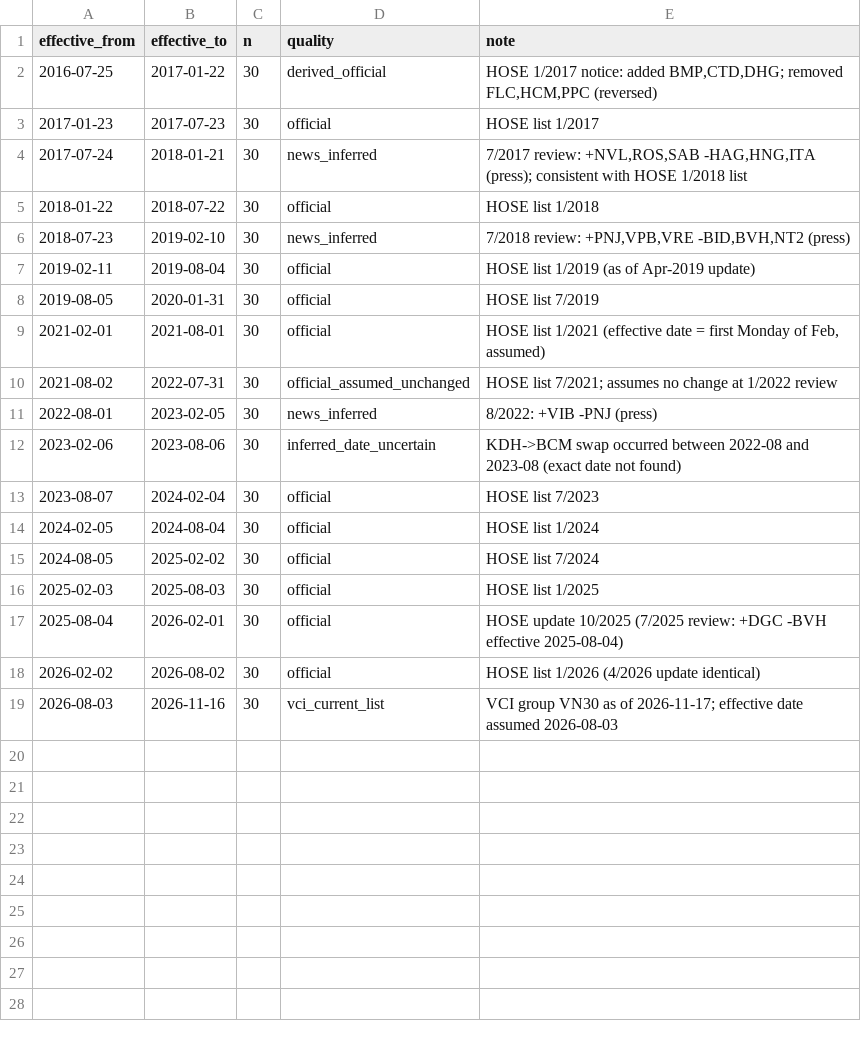
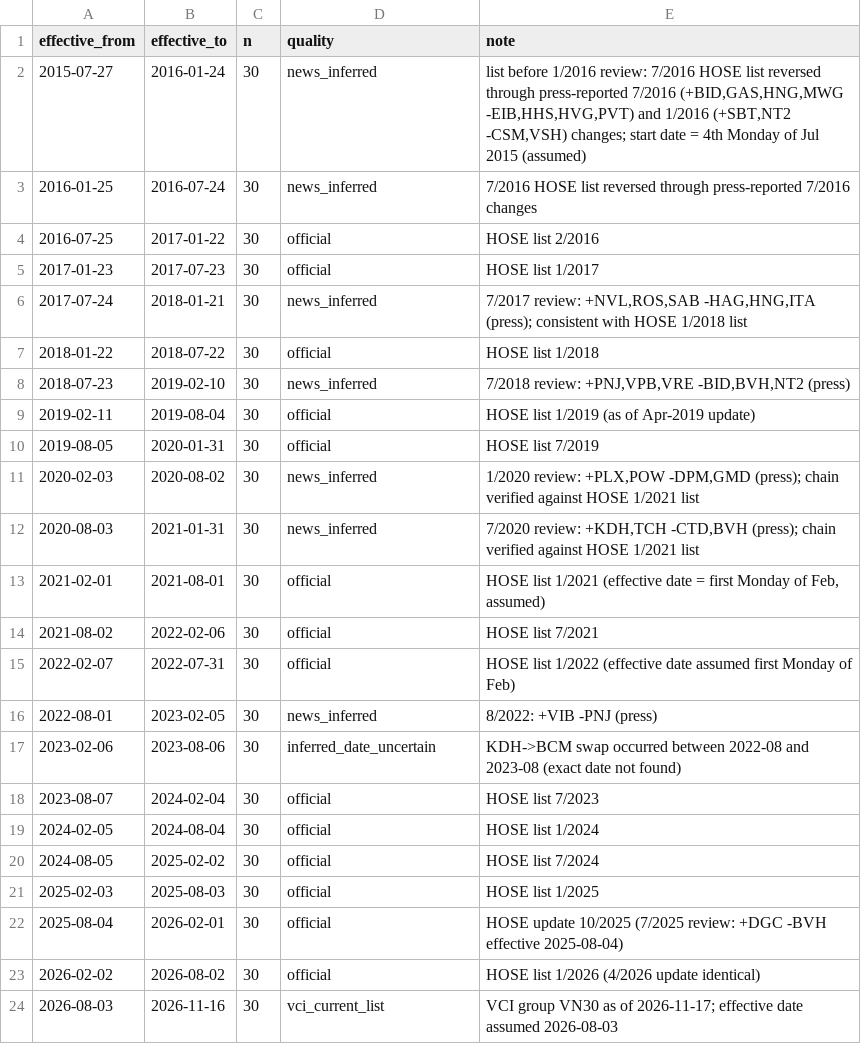
Before and after one commit to chinguyenkhac/data_HOSE, a CSV file: data_vn30/vn30_periods.csv, drawn as a sheet.

```diff
--- a/data_vn30/vn30_periods.csv
+++ b/data_vn30/vn30_periods.csv
@@ -1,3 +1,5 @@
 effective_from,effective_to,n,quality,note
-2016-07-25,2017-01-22,30,derived_official,"HOSE 1/2017 notice: added BMP,CTD,DHG; removed FLC,HCM,PPC (reversed)"
+2015-07-27,2016-01-24,30,news_inferred,"list before 1/2016 review: 7/2016 HOSE list reversed through press-reported 7/2016 (+BID,GAS,HNG,MWG -EIB,HHS,HVG,PVT) and 1/2016 (+SBT,NT2 -CSM,VSH) changes; start date = 4th Monday of Jul 2015 (assumed)"
+2016-01-25,2016-07-24,30,news_inferred,7/2016 HOSE list reversed through press-reported 7/2016 changes
+2016-07-25,2017-01-22,30,official,HOSE list 2/2016
 2017-01-23,2017-07-23,30,official,HOSE list 1/2017
@@ -8,4 +10,7 @@ effective_from,effective_to,n,quality,note
 2019-08-05,2020-01-31,30,official,HOSE list 7/2019
+2020-02-03,2020-08-02,30,news_inferred,"1/2020 review: +PLX,POW -DPM,GMD (press); chain verified against HOSE 1/2021 list"
+2020-08-03,2021-01-31,30,news_inferred,"7/2020 review: +KDH,TCH -CTD,BVH (press); chain verified against HOSE 1/2021 list"
 2021-02-01,2021-08-01,30,official,"HOSE list 1/2021 (effective date = first Monday of Feb, assumed)"
-2021-08-02,2022-07-31,30,official_assumed_unchanged,HOSE list 7/2021; assumes no change at 1/2022 review
+2021-08-02,2022-02-06,30,official,HOSE list 7/2021
+2022-02-07,2022-07-31,30,official,HOSE list 1/2022 (effective date assumed first Monday of Feb)
 2022-08-01,2023-02-05,30,news_inferred,8/2022: +VIB -PNJ (press)
```
Also changed, not shown: data_vn30/vn30_membership.csv, 7 other files.
